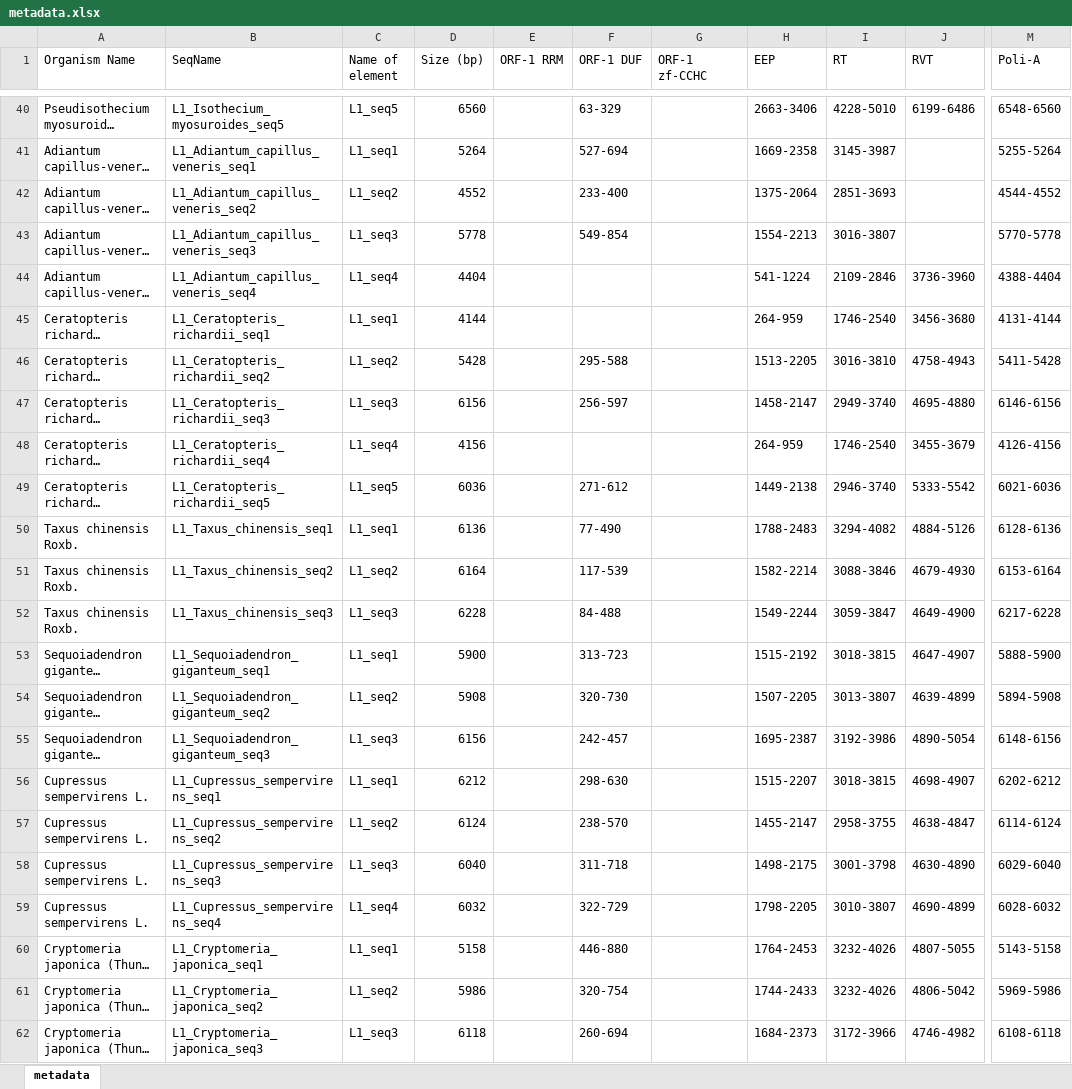
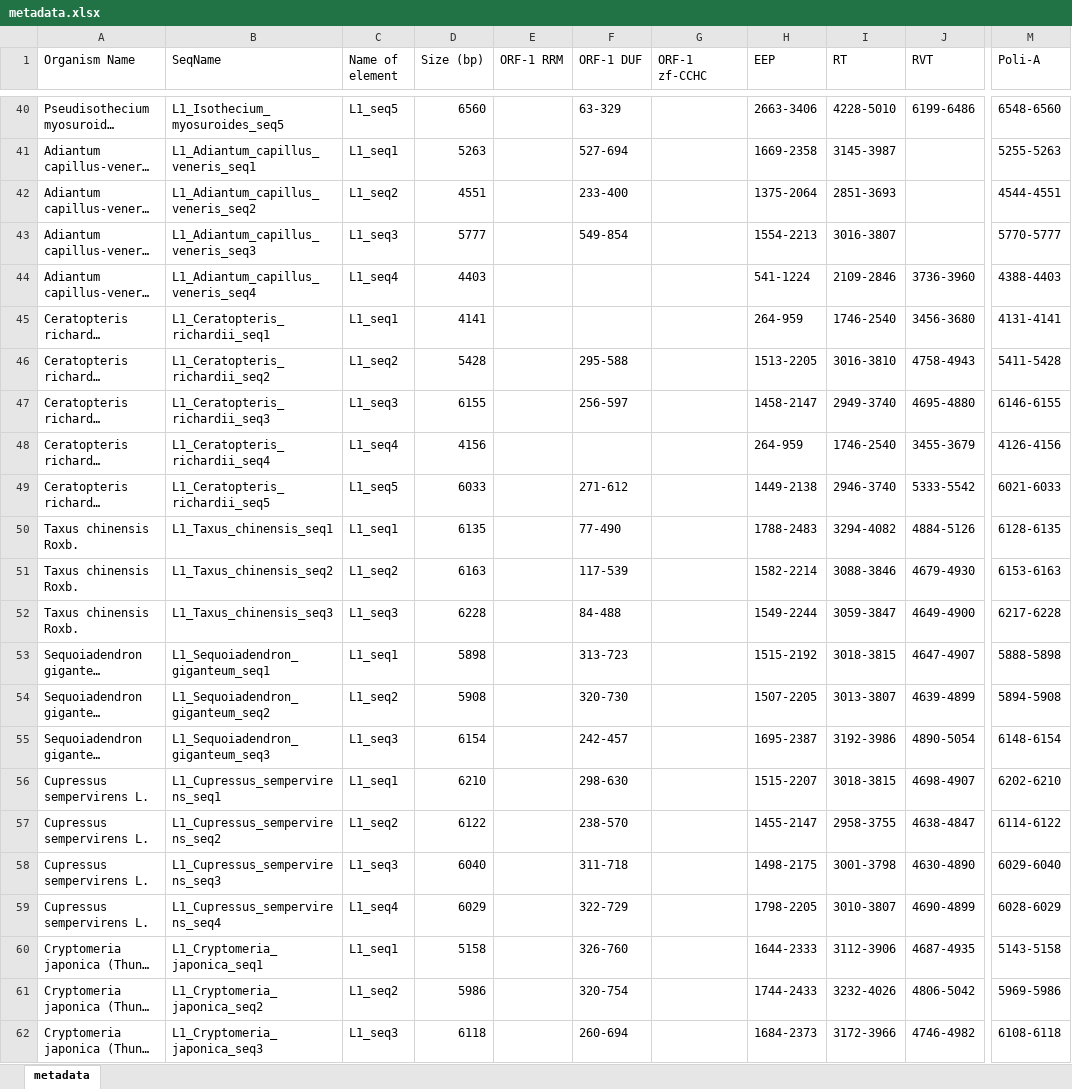
Before and after one commit to omatheuspimenta/LINEs_in_Plants, an Excel workbook: data/metadata.xlsx, sheet metadata, drawn as a sheet; only a part is shown, gaps mark what is left out; long unchanged cells end in …; values as stored, in another font and other column widths than the file's, no borders; the diff covers the shown part only; the diff names each change by its address in the sheet, - before the commit and + after, or states it on an @@ line.

```diff
--- a/data/metadata.xlsx (sheet metadata)
+++ b/data/metadata.xlsx (sheet metadata)
-D41 (Size (bp)): 5264
+D41 (Size (bp)): 5263
-M41 (Poli-A): 5255-5264
+M41 (Poli-A): 5255-5263
-D42 (Size (bp)): 4552
+D42 (Size (bp)): 4551
-M42 (Poli-A): 4544-4552
+M42 (Poli-A): 4544-4551
-D43 (Size (bp)): 5778
+D43 (Size (bp)): 5777
-M43 (Poli-A): 5770-5778
+M43 (Poli-A): 5770-5777
-D44 (Size (bp)): 4404
+D44 (Size (bp)): 4403
-M44 (Poli-A): 4388-4404
+M44 (Poli-A): 4388-4403
-D45 (Size (bp)): 4144
+D45 (Size (bp)): 4141
-M45 (Poli-A): 4131-4144
+M45 (Poli-A): 4131-4141
-D47 (Size (bp)): 6156
+D47 (Size (bp)): 6155
-M47 (Poli-A): 6146-6156
+M47 (Poli-A): 6146-6155
-D49 (Size (bp)): 6036
+D49 (Size (bp)): 6033
-M49 (Poli-A): 6021-6036
+M49 (Poli-A): 6021-6033
-D50 (Size (bp)): 6136
+D50 (Size (bp)): 6135
-M50 (Poli-A): 6128-6136
+M50 (Poli-A): 6128-6135
-D51 (Size (bp)): 6164
+D51 (Size (bp)): 6163
-M51 (Poli-A): 6153-6164
+M51 (Poli-A): 6153-6163
-D53 (Size (bp)): 5900
+D53 (Size (bp)): 5898
-M53 (Poli-A): 5888-5900
+M53 (Poli-A): 5888-5898
-D55 (Size (bp)): 6156
+D55 (Size (bp)): 6154
-M55 (Poli-A): 6148-6156
+M55 (Poli-A): 6148-6154
-D56 (Size (bp)): 6212
+D56 (Size (bp)): 6210
-M56 (Poli-A): 6202-6212
+M56 (Poli-A): 6202-6210
-D57 (Size (bp)): 6124
+D57 (Size (bp)): 6122
-M57 (Poli-A): 6114-6124
+M57 (Poli-A): 6114-6122
-D59 (Size (bp)): 6032
+D59 (Size (bp)): 6029
-M59 (Poli-A): 6028-6032
+M59 (Poli-A): 6028-6029
-F60 (ORF-1 DUF): 446-880
+F60 (ORF-1 DUF): 326-760
-H60 (EEP): 1764-2453
+H60 (EEP): 1644-2333
-I60 (RT): 3232-4026
+I60 (RT): 3112-3906
-J60 (RVT): 4807-5055
+J60 (RVT): 4687-4935
```
Also changed, not shown: 346 edited cells elsewhere in this sheet, data/annotation.xlsx, 5 other files.
